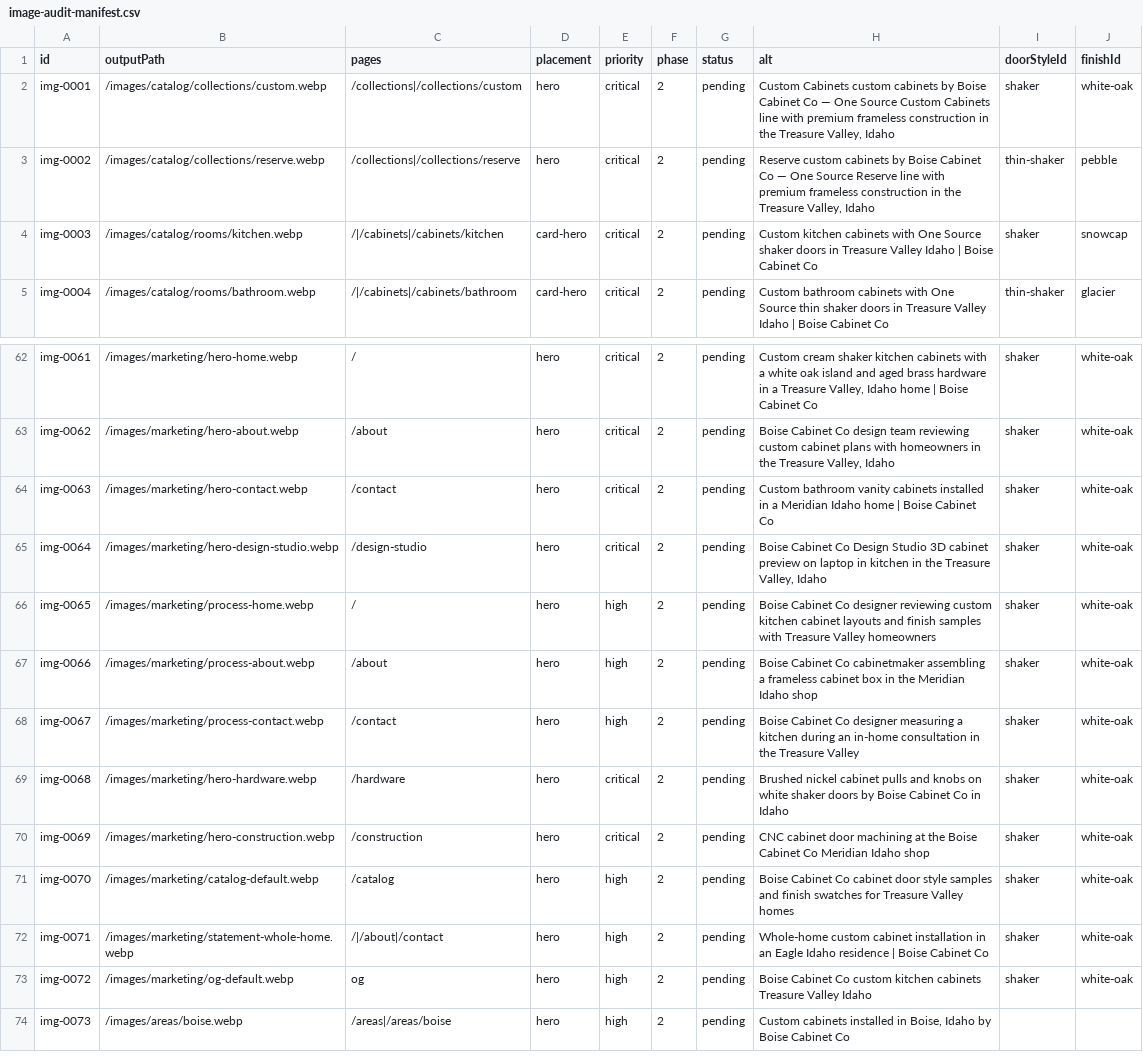
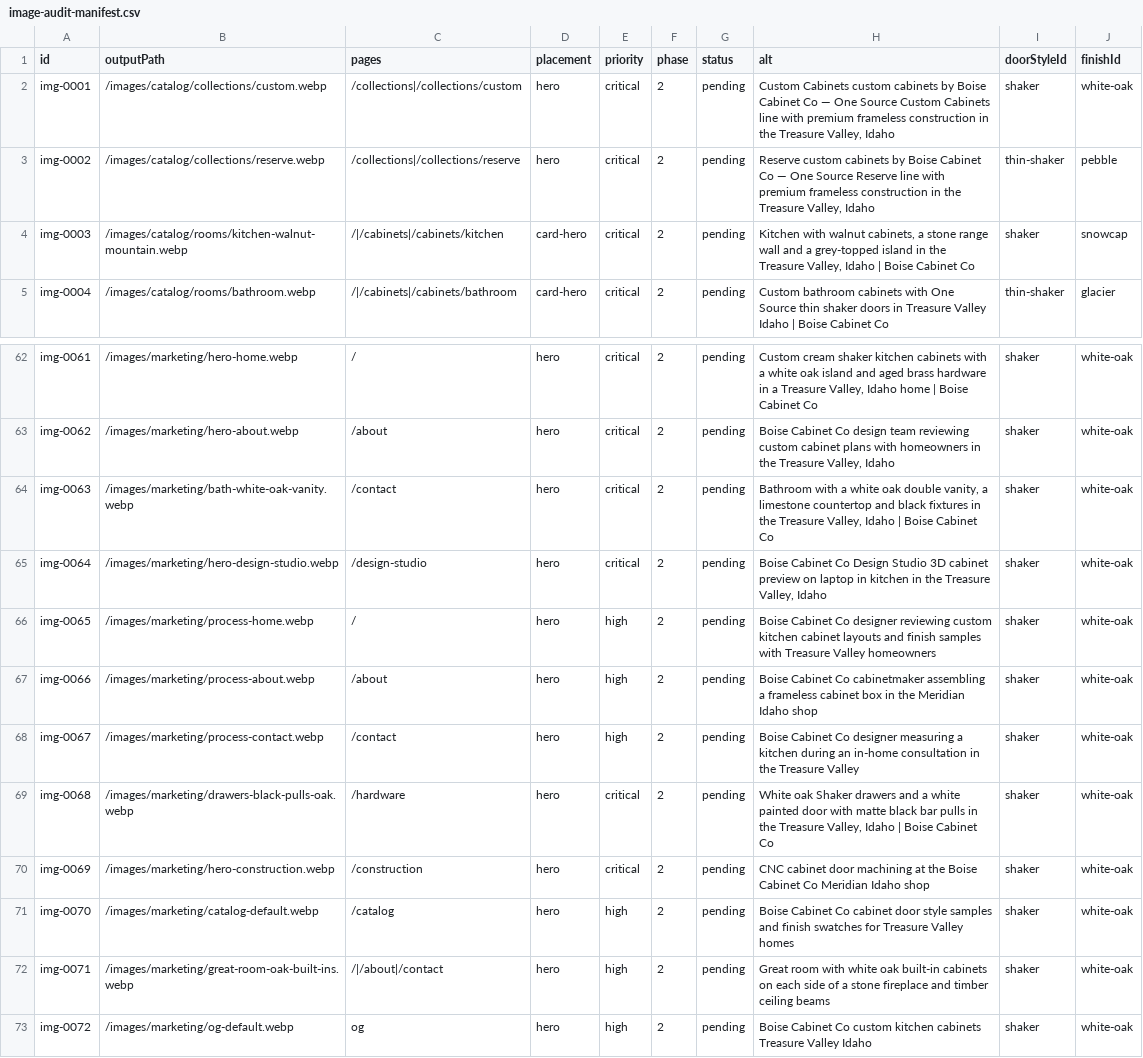
Before and after one commit to webiq1206/Boise-Cabinet-Co, a CSV file: docs/image-audit-manifest.csv, drawn as a sheet; only a part is shown, gaps mark what is left out; the shorter side is filled out with more unchanged rows.

```diff
--- a/docs/image-audit-manifest.csv
+++ b/docs/image-audit-manifest.csv
@@ -3,3 +3,3 @@ img-0001,/images/catalog/collections/custom.webp,/collections|/collections/custo
 img-0002,/images/catalog/collections/reserve.webp,/collections|/collections/reserve,hero,critical,2,pending,"Reserve custom cabinets by Boise Cabinet Co — One Source Reserve line with premium frameless construction in the Treasure Valley, Idaho",thin-shaker,pebble
-img-0003,/images/catalog/rooms/kitchen.webp,/|/cabinets|/cabinets/kitchen,card-hero,critical,2,pending,"Custom kitchen cabinets with One Source shaker doors in Treasure Valley Idaho | Boise Cabinet Co",shaker,snowcap
+img-0003,/images/catalog/rooms/kitchen-walnut-mountain.webp,/|/cabinets|/cabinets/kitchen,card-hero,critical,2,pending,"Kitchen with walnut cabinets, a stone range wall and a grey-topped island in the Treasure Valley, Idaho | Boise Cabinet Co",shaker,snowcap
 img-0004,/images/catalog/rooms/bathroom.webp,/|/cabinets|/cabinets/bathroom,card-hero,critical,2,pending,"Custom bathroom cabinets with One Source thin shaker doors in Treasure Valley Idaho | Boise Cabinet Co",thin-shaker,glacier
@@ -63,3 +63,3 @@ img-0061,/images/marketing/hero-home.webp,/,hero,critical,2,pending,"Custom crea
 img-0062,/images/marketing/hero-about.webp,/about,hero,critical,2,pending,"Boise Cabinet Co design team reviewing custom cabinet plans with homeowners in the Treasure Valley, Idaho",shaker,white-oak
-img-0063,/images/marketing/hero-contact.webp,/contact,hero,critical,2,pending,"Custom bathroom vanity cabinets installed in a Meridian Idaho home | Boise Cabinet Co",shaker,white-oak
+img-0063,/images/marketing/bath-white-oak-vanity.webp,/contact,hero,critical,2,pending,"Bathroom with a white oak double vanity, a limestone countertop and black fixtures in the Treasure Valley, Idaho | Boise Cabinet Co",shaker,white-oak
 img-0064,/images/marketing/hero-design-studio.webp,/design-studio,hero,critical,2,pending,"Boise Cabinet Co Design Studio 3D cabinet preview on laptop in kitchen in the Treasure Valley, Idaho",shaker,white-oak
@@ -68,6 +68,6 @@ img-0066,/images/marketing/process-about.webp,/about,hero,high,2,pending,"Boise
 img-0067,/images/marketing/process-contact.webp,/contact,hero,high,2,pending,"Boise Cabinet Co designer measuring a kitchen during an in-home consultation in the Treasure Valley",shaker,white-oak
-img-0068,/images/marketing/hero-hardware.webp,/hardware,hero,critical,2,pending,"Brushed nickel cabinet pulls and knobs on white shaker doors by Boise Cabinet Co in Idaho",shaker,white-oak
+img-0068,/images/marketing/drawers-black-pulls-oak.webp,/hardware,hero,critical,2,pending,"White oak Shaker drawers and a white painted door with matte black bar pulls in the Treasure Valley, Idaho | Boise Cabinet Co",shaker,white-oak
 img-0069,/images/marketing/hero-construction.webp,/construction,hero,critical,2,pending,"CNC cabinet door machining at the Boise Cabinet Co Meridian Idaho shop",shaker,white-oak
 img-0070,/images/marketing/catalog-default.webp,/catalog,hero,high,2,pending,"Boise Cabinet Co cabinet door style samples and finish swatches for Treasure Valley homes",shaker,white-oak
-img-0071,/images/marketing/statement-whole-home.webp,/|/about|/contact,hero,high,2,pending,"Whole-home custom cabinet installation in an Eagle Idaho residence | Boise Cabinet Co",shaker,white-oak
+img-0071,/images/marketing/great-room-oak-built-ins.webp,/|/about|/contact,hero,high,2,pending,"Great room with white oak built-in cabinets on each side of a stone fireplace and timber ceiling beams",shaker,white-oak
 img-0072,/images/marketing/og-default.webp,og,hero,high,2,pending,"Boise Cabinet Co custom kitchen cabinets Treasure Valley Idaho",shaker,white-oak
```
Also changed, not shown: 43 other files.
